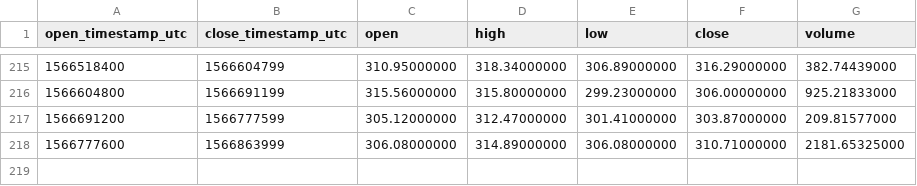
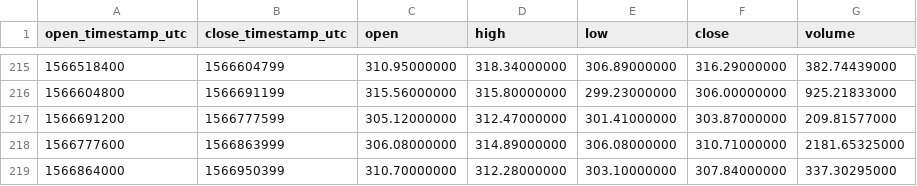
Before and after one commit to cryptobigbro/binance-BCHABCTUSD, a CSV file: binance-BCHABCTUSD-1d.csv, drawn as a sheet; only a part is shown, gaps mark what is left out; the diff names each change by its address in the sheet, - before the commit and + after, or states it on an @@ line.

```diff
--- a/binance-BCHABCTUSD-1d.csv
+++ b/binance-BCHABCTUSD-1d.csv
+row 219: 1566864000 | 1566950399 | 310.70000000 | 312.28000000 | 303.10000000 | 307.84000000 | 337.30295000
```
Also changed, not shown: binance-BCHABCTUSD-1h.csv.
